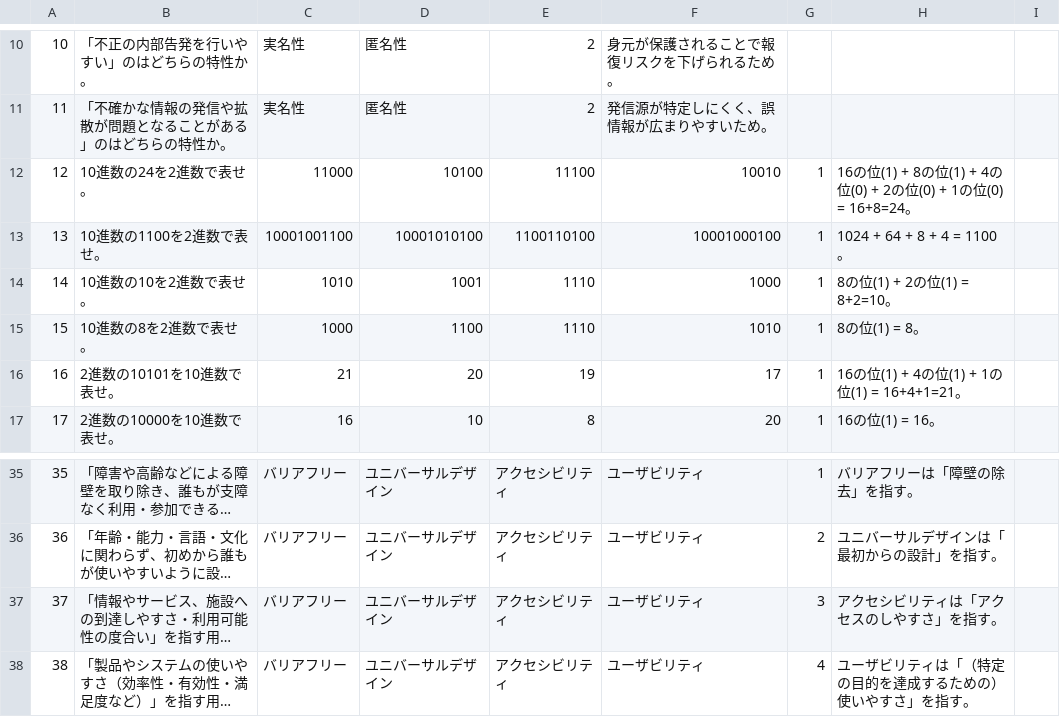
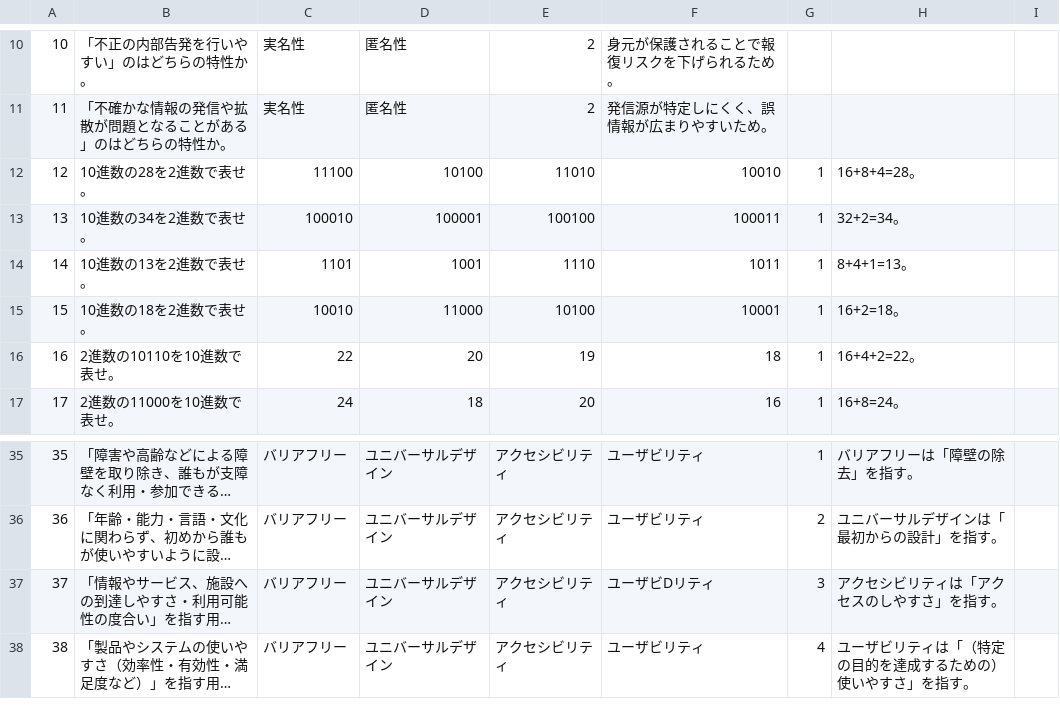
Before and after one commit to drakihabara/information, a CSV file: info1.csv, drawn as a sheet; only a part is shown, gaps mark what is left out; long unchanged cells end in …; the diff covers the shown part only; the diff names each change by its address in the sheet, - before the commit and + after, or states it on an @@ line.

Commit message:
Update info1.csv

```diff
--- a/info1.csv
+++ b/info1.csv
-B12: 10進数の24を2進数で表せ。
+B12: 10進数の28を2進数で表せ。
-C12: 11000
+C12: 11100
-E12: 11100
+E12: 11010
-H12: 16の位(1) + 8の位(1) + 4の位(0) + 2の位(0) + 1の位(0) = 16+8=24。
+H12: 16+8+4=28。
-B13: 10進数の1100を2進数で表せ。
+B13: 10進数の34を2進数で表せ。
-C13: 10001001100
+C13: 100010
-D13: 10001010100
+D13: 100001
-E13: 1100110100
+E13: 100100
-F13: 10001000100
+F13: 100011
-H13: 1024 + 64 + 8 + 4 = 1100。
+H13: 32+2=34。
-B14: 10進数の10を2進数で表せ。
+B14: 10進数の13を2進数で表せ。
-C14: 1010
+C14: 1101
-F14: 1000
+F14: 1011
-H14: 8の位(1) + 2の位(1) = 8+2=10。
+H14: 8+4+1=13。
-B15: 10進数の8を2進数で表せ。
+B15: 10進数の18を2進数で表せ。
-C15: 1000
+C15: 10010
-D15: 1100
+D15: 11000
-E15: 1110
+E15: 10100
-F15: 1010
+F15: 10001
-H15: 8の位(1) = 8。
+H15: 16+2=18。
-B16: 2進数の10101を10進数で表せ。
+B16: 2進数の10110を10進数で表せ。
-C16: 21
+C16: 22
-F16: 17
+F16: 18
-H16: 16の位(1) + 4の位(1) + 1の位(1) = 16+4+1=21。
+H16: 16+4+2=22。
-B17: 2進数の10000を10進数で表せ。
+B17: 2進数の11000を10進数で表せ。
-C17: 16
+C17: 24
-D17: 10
+D17: 18
-E17: 8
+E17: 20
-F17: 20
+F17: 16
-H17: 16の位(1) = 16。
+H17: 16+8=24。
-F37: ユーザビリティ
+F37: ユーザビDリティ
```
Also changed, not shown: 9 edited cells elsewhere in this file.
